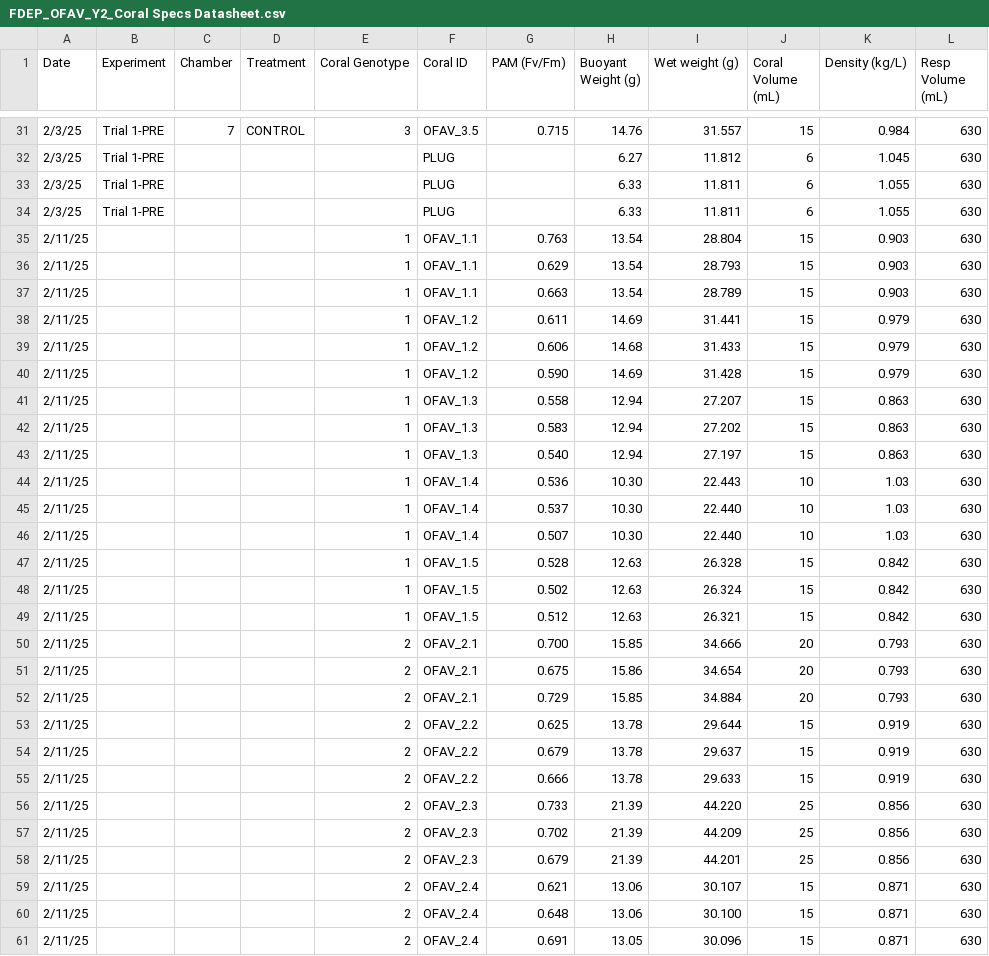
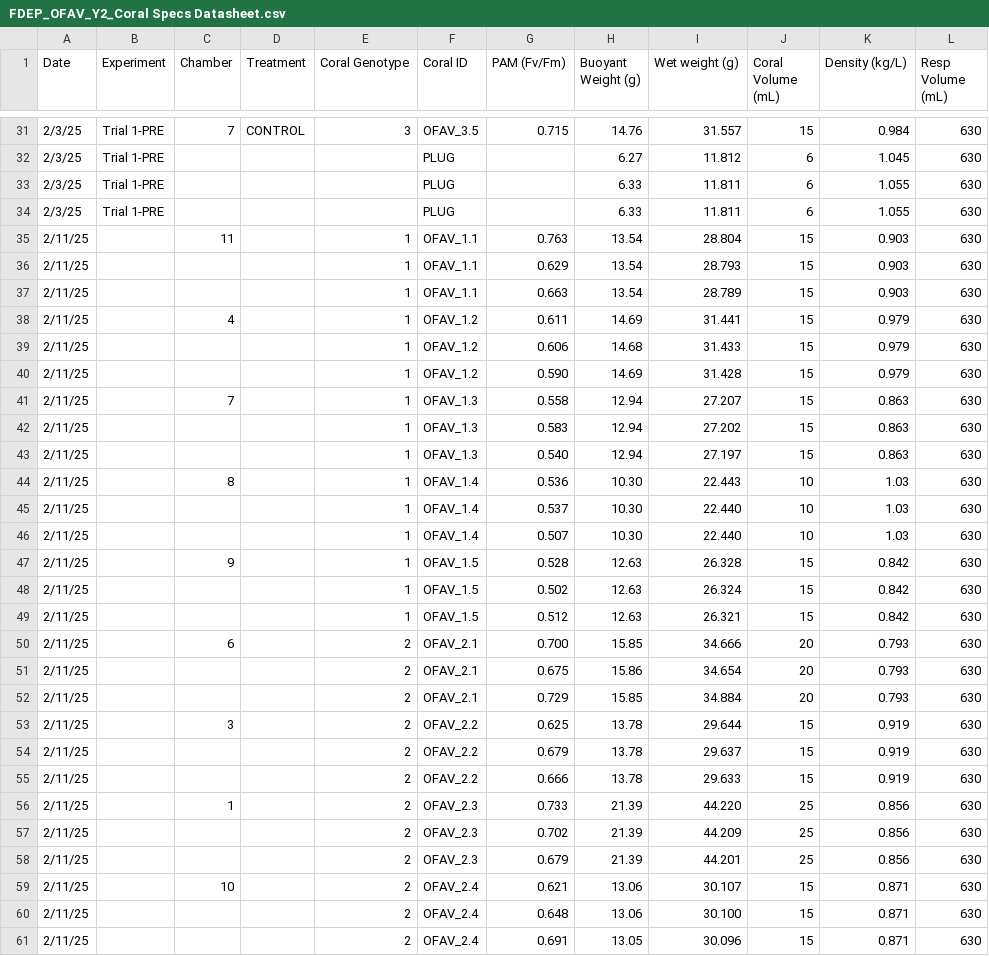
Before and after one commit to CROH-Lab/Source-Specific-Impacts-of-Suspended-Sediment, a CSV file: Data/Biological/FDEP_OFAV_Y2_Coral Specs Datasheet.csv, drawn as a sheet; only a part is shown, gaps mark what is left out; the diff covers the shown part only; the diff names each change by its address in the sheet, - before the commit and + after, or states it on an @@ line.

Commit message:
Update FDEP_OFAV_Y2_Coral Specs Datasheet.csv

```diff
--- a/Data/Biological/FDEP_OFAV_Y2_Coral Specs Datasheet.csv
+++ b/Data/Biological/FDEP_OFAV_Y2_Coral Specs Datasheet.csv
-C35 (Chamber): (empty)
+C35 (Chamber): 11
-C38 (Chamber): (empty)
+C38 (Chamber): 4
-C41 (Chamber): (empty)
+C41 (Chamber): 7
-C44 (Chamber): (empty)
+C44 (Chamber): 8
-C47 (Chamber): (empty)
+C47 (Chamber): 9
-C50 (Chamber): (empty)
+C50 (Chamber): 6
-C53 (Chamber): (empty)
+C53 (Chamber): 3
-C56 (Chamber): (empty)
+C56 (Chamber): 1
-C59 (Chamber): (empty)
+C59 (Chamber): 10
```
Also changed, not shown: 1 edited cell elsewhere in this file.
